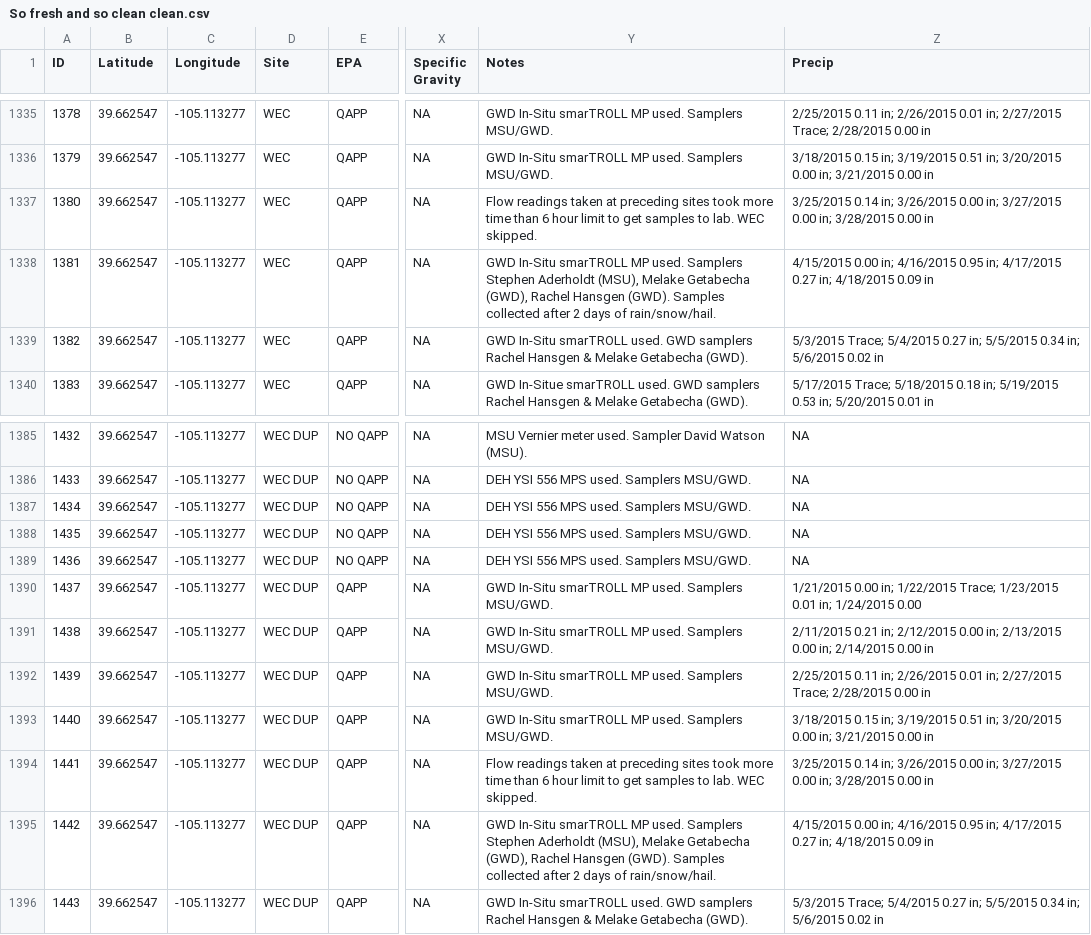
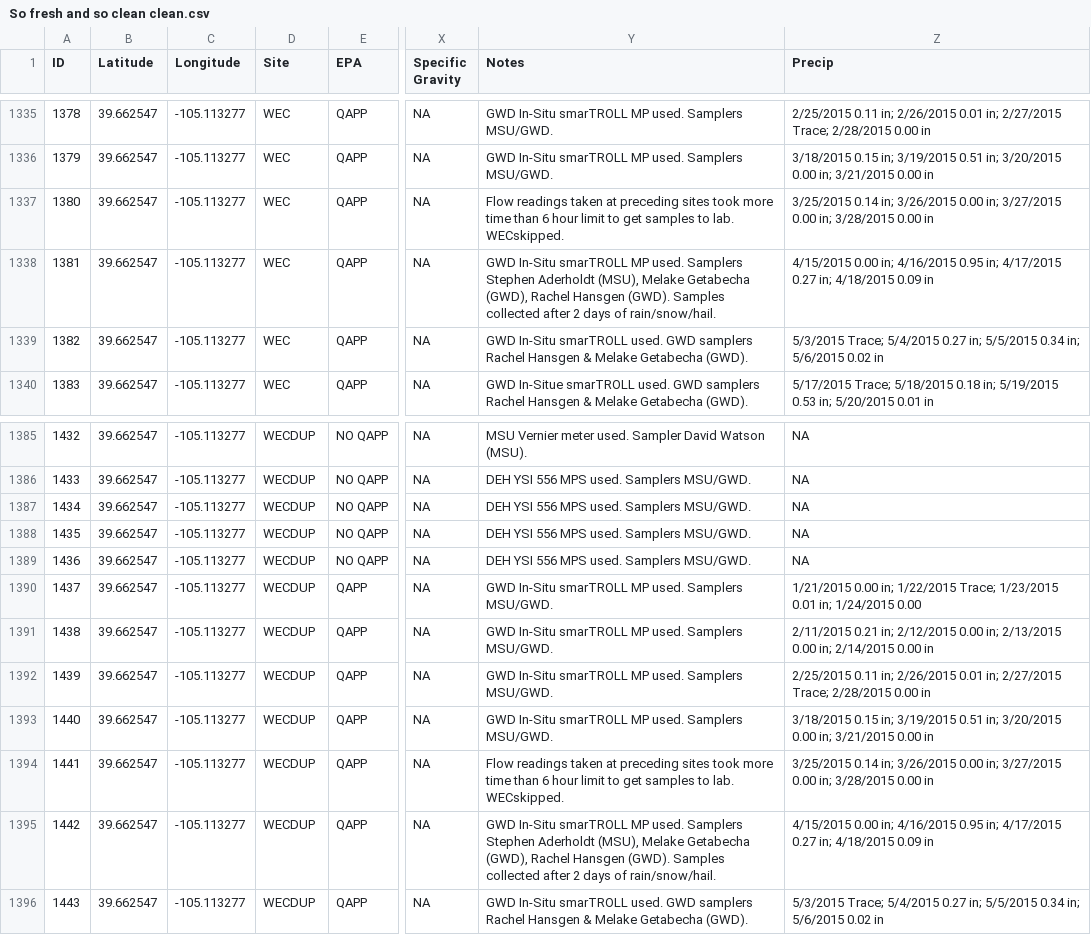
Before and after one commit to ahernnelson/Bear-Creek-Data-Cleaning, a CSV file: So fresh and so clean clean.csv, drawn as a sheet; only a part is shown, gaps mark what is left out; the diff covers the shown part only; the diff names each change by its address in the sheet, - before the commit and + after, or states it on an @@ line.

Commit message:
Following sites have spaces after the name: “BCD2 ”and “WEC “ (Remove space after name)

```diff
--- a/So fresh and so clean clean.csv
+++ b/So fresh and so clean clean.csv
-Y1337 (Notes): …to lab. WEC skipped.
+Y1337 (Notes): …to lab. WECskipped.
-D1385:D1396 (Site): WEC DUP
+D1385:D1396 (Site): WECDUP
-Y1394 (Notes): …to lab. WEC skipped.
+Y1394 (Notes): …to lab. WECskipped.
```
Also changed, not shown: 27 edited cells elsewhere in this file.
